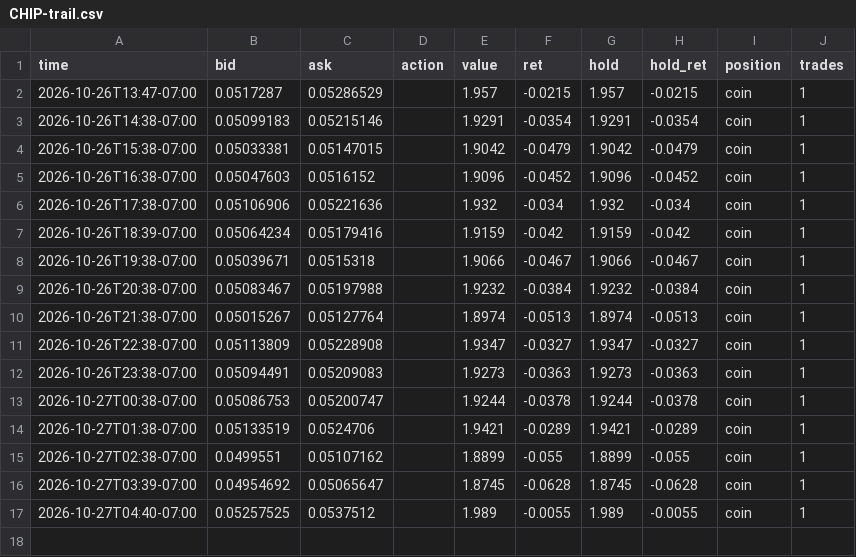
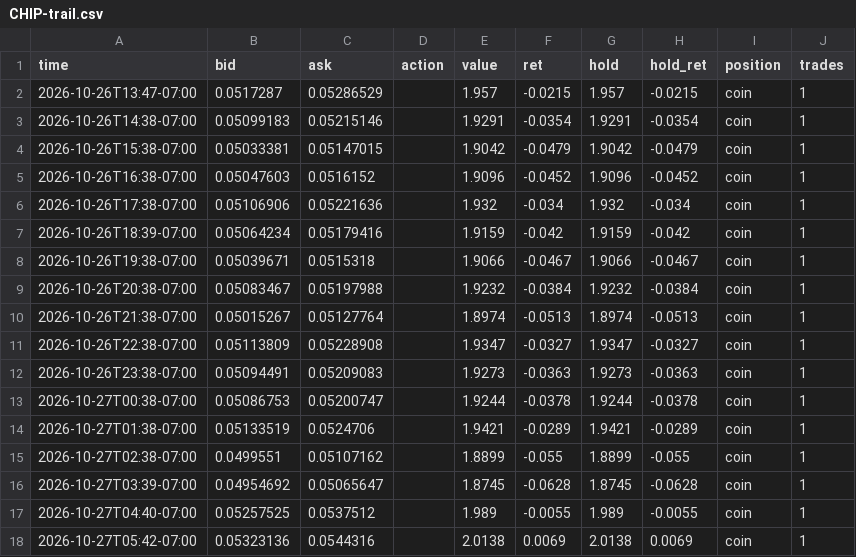
Before and after one commit to ashleyymcquestion/claude-trade, a CSV file: data/swingpaper/CHIP-trail.csv, drawn as a sheet; the diff names each change by its address in the sheet, - before the commit and + after, or states it on an @@ line.

```diff
--- a/data/swingpaper/CHIP-trail.csv
+++ b/data/swingpaper/CHIP-trail.csv
+row 18: 2026-10-27T05:42-07:00 | 0.05323136 | 0.0544316 |  | 2.0138 | 0.0069 | 2.0138 | 0.0069 | coin | 1
```
Also changed, not shown: data/coinwatch/CHIP.csv, data/coinwatch/USAR.csv, 4 other files.
